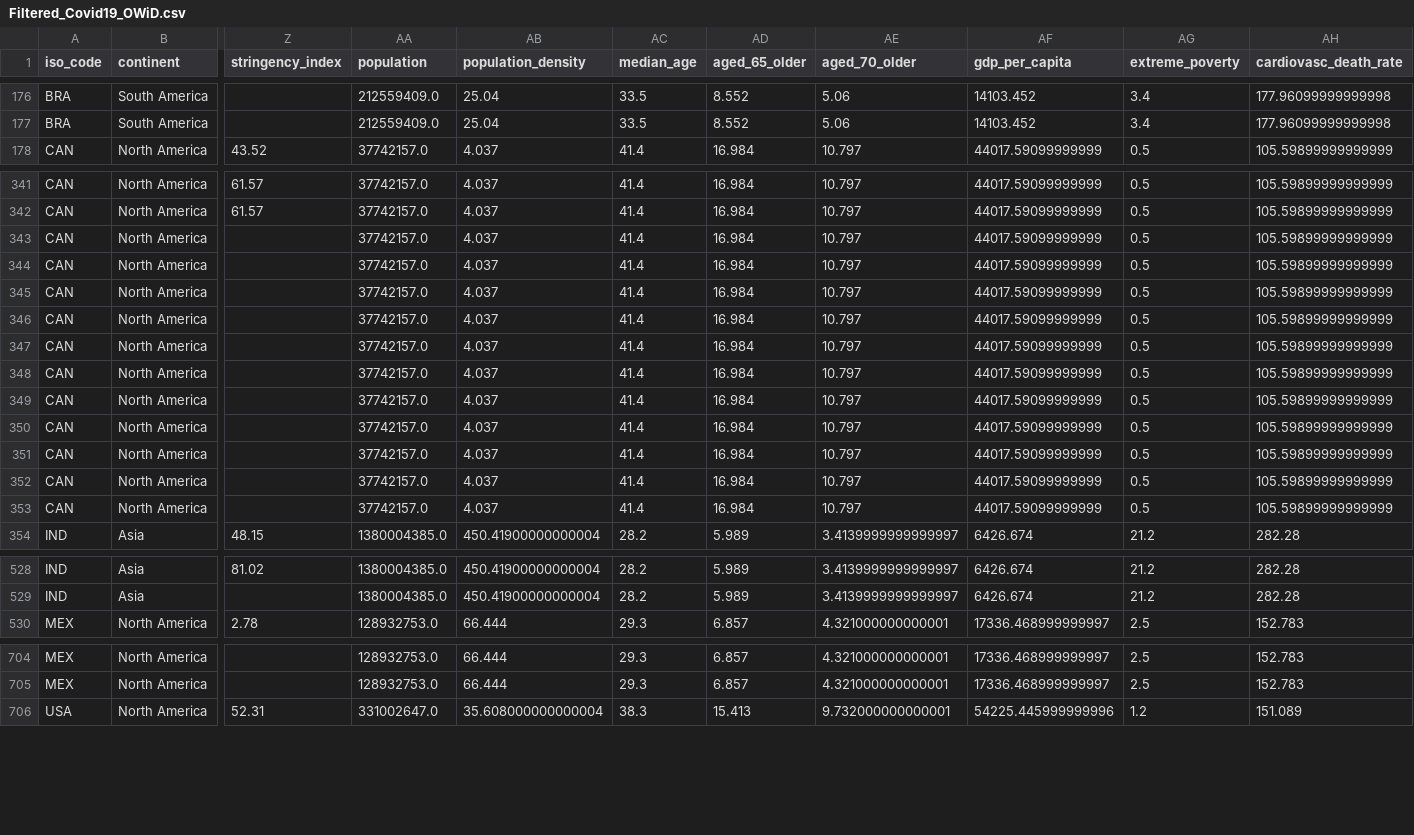
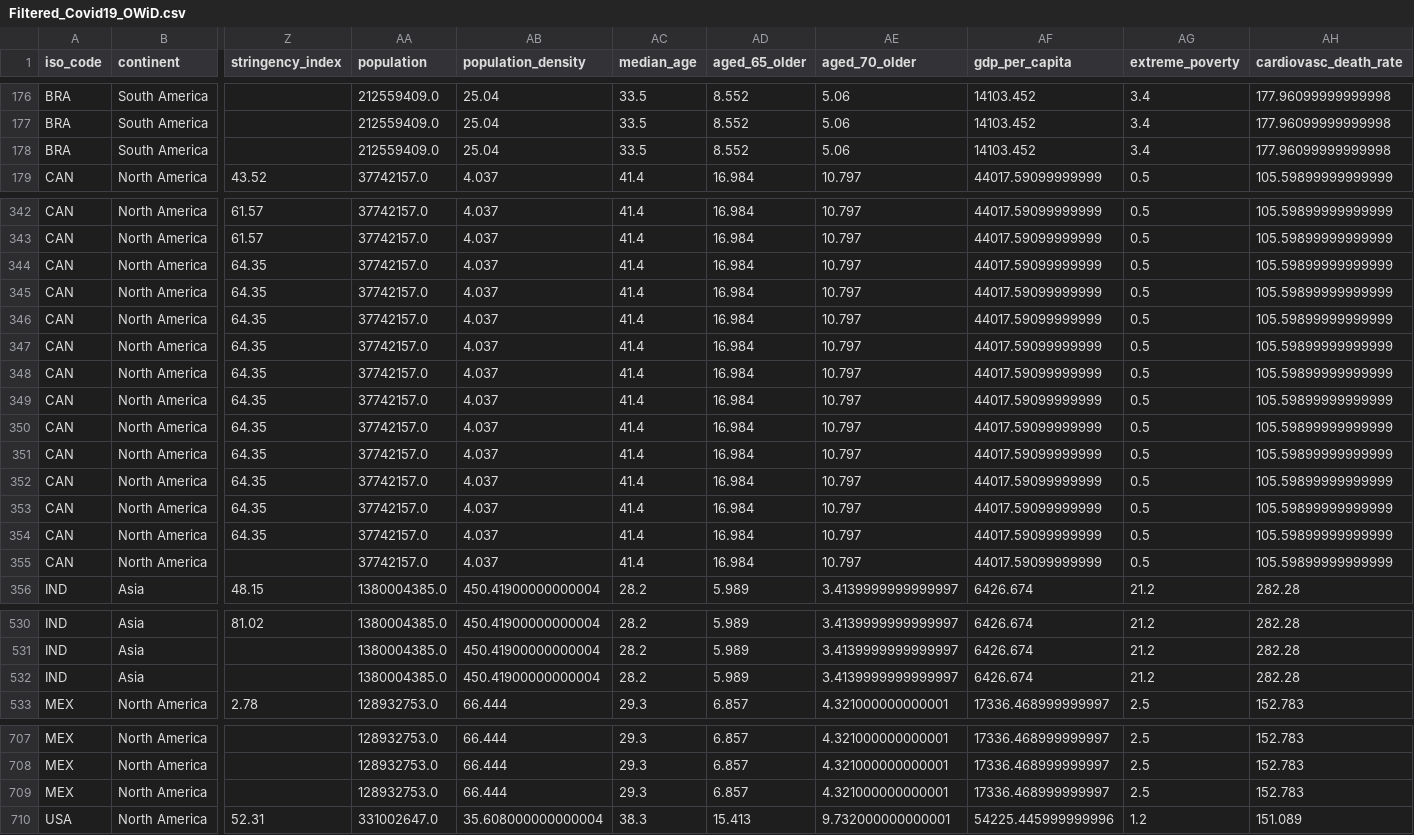
Before and after one commit to robinparriath/RPiWebsite, a CSV file: Datasets/Filtered_Covid19_OWiD.csv, drawn as a sheet; only a part is shown, gaps mark what is left out; addresses are those after the commit; rows hold the shown columns only; the diff covers the shown part only; the diff names each change by its address in the sheet, - before the commit and + after, or states it on an @@ line.

```diff
--- a/Datasets/Filtered_Covid19_OWiD.csv
+++ b/Datasets/Filtered_Covid19_OWiD.csv
+row 178: BRA | South America |  | 212559409.0 | 25.04 | 33.5 | 8.552 | 5.06 | 14103.452 | 3.4 | 177.96099999999998
-Z344:Z354 (stringency_index): (empty)
+Z344:Z354 (stringency_index): 64.35
+row 355: CAN | North America |  | 37742157.0 | 4.037 | 41.4 | 16.984 | 10.797 | 44017.59099999999 | 0.5 | 105.59899999999999
+row 532: IND | Asia |  | 1380004385.0 | 450.41900000000004 | 28.2 | 5.989 | 3.4139999999999997 | 6426.674 | 21.2 | 282.28
+row 709: MEX | North America |  | 128932753.0 | 66.444 | 29.3 | 6.857 | 4.321000000000001 | 17336.468999999997 | 2.5 | 152.783
```
Also changed, not shown: 1 added row elsewhere in this file, Datasets/Filtered_Covid19_MoHFW.csv, Datasets/Final_Covid19_MoHFW.csv, 2 other files.
